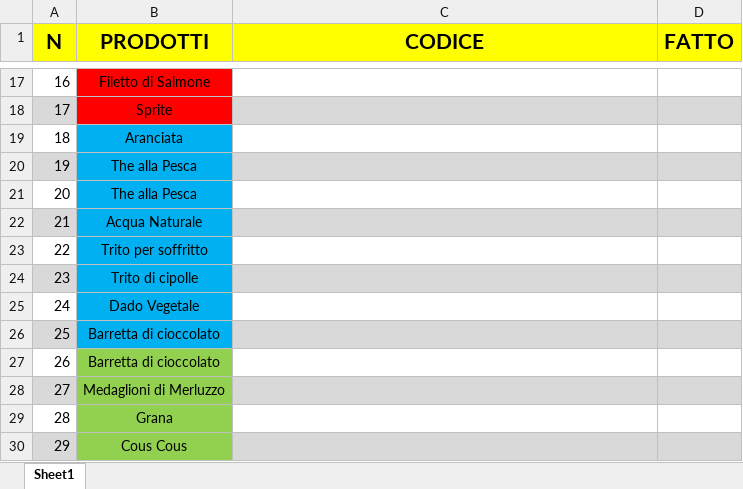
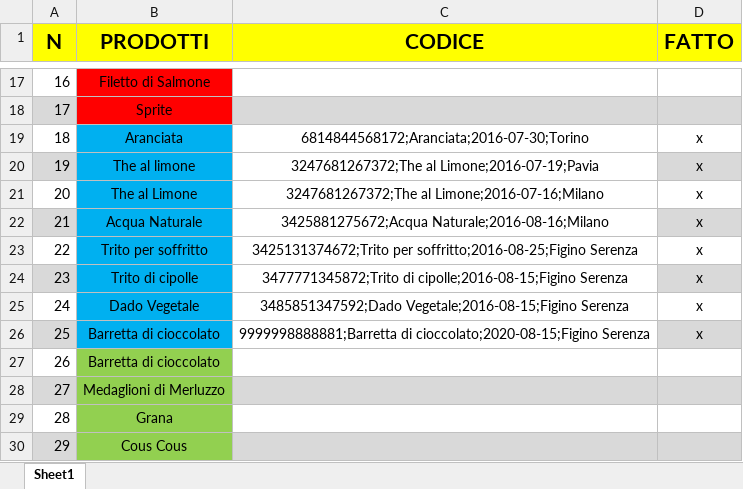
Before and after one commit to GiulioGB/ProgettoMaturita_FrigoAutomatico, an Excel workbook: FileVari/QRnuovi/ELENCO.xlsx, sheet Sheet1, drawn as a sheet; only a part is shown, gaps mark what is left out; values as stored, in another font and other column widths than the file's, no borders; the diff names each change by its address in the sheet, - before the commit and + after, or states it on an @@ line.

Commit message:
aggiornamento elenco qr

```diff
--- a/FileVari/QRnuovi/ELENCO.xlsx (sheet Sheet1)
+++ b/FileVari/QRnuovi/ELENCO.xlsx (sheet Sheet1)
-C19 (CODICE): (empty)
+C19 (CODICE): 6814844568172;Aranciata;2016-07-30;Torino
-D19:D26 (FATTO): (empty)
+D19:D26 (FATTO): x
-B20 (PRODOTTI): The alla Pesca
+B20 (PRODOTTI): The al limone
-C20 (CODICE): (empty)
+C20 (CODICE): 3247681267372;The al Limone;2016-07-19;Pavia
-C20 fill: #D9D9D9
+C20 fill: none
-B21 (PRODOTTI): The alla Pesca
+B21 (PRODOTTI): The al Limone
-C21 (CODICE): (empty)
+C21 (CODICE): 3247681267372;The al Limone;2016-07-16;Milano
-C22 (CODICE): (empty)
+C22 (CODICE): 3425881275672;Acqua Naturale;2016-08-16;Milano
-C22 fill: #D9D9D9
+C22 fill: none
-C23 (CODICE): (empty)
+C23 (CODICE): 3425131374672;Trito per soffritto;2016-08-25;Figino Serenza
-C24 (CODICE): (empty)
+C24 (CODICE): 3477771345872;Trito di cipolle;2016-08-15;Figino Serenza
-C24 fill: #D9D9D9
+C24 fill: none
-C25 (CODICE): (empty)
+C25 (CODICE): 3485851347592;Dado Vegetale;2016-08-15;Figino Serenza
-C26 (CODICE): (empty)
+C26 (CODICE): 9999998888881;Barretta di cioccolato;2020-08-15;Figino Serenza
-C26 fill: #D9D9D9
+C26 fill: none
```
